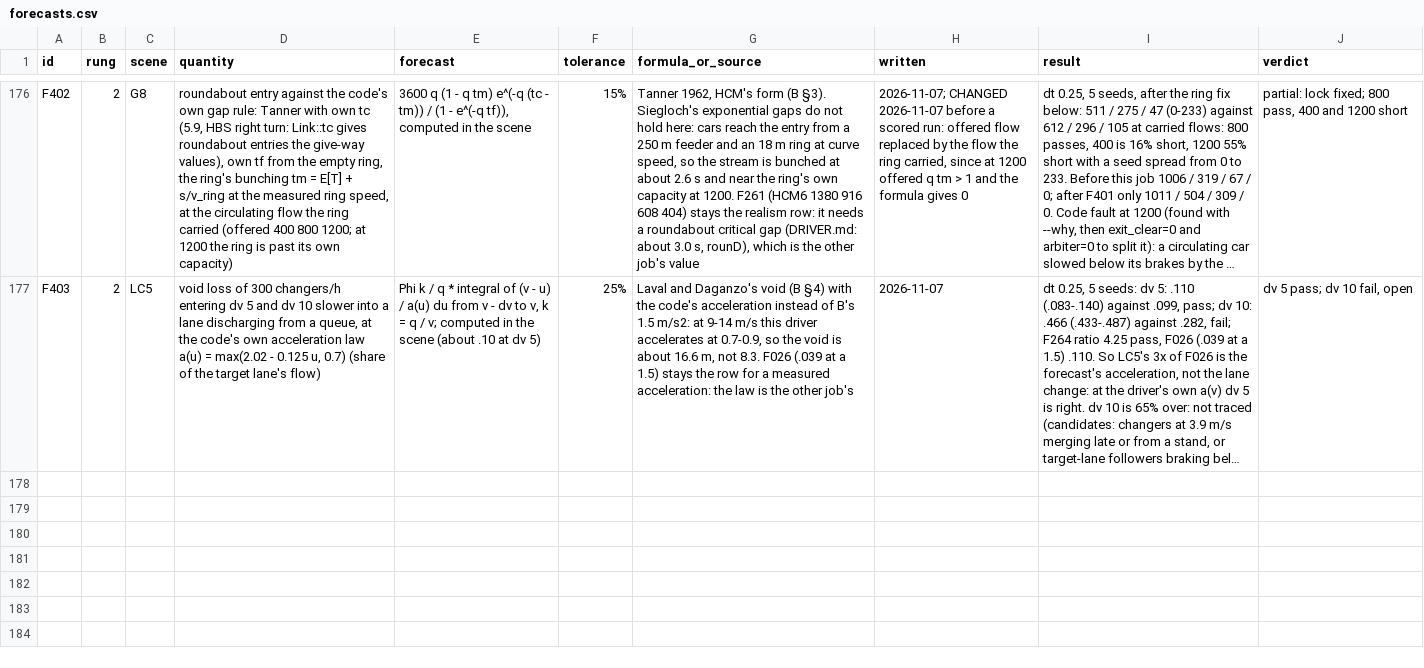
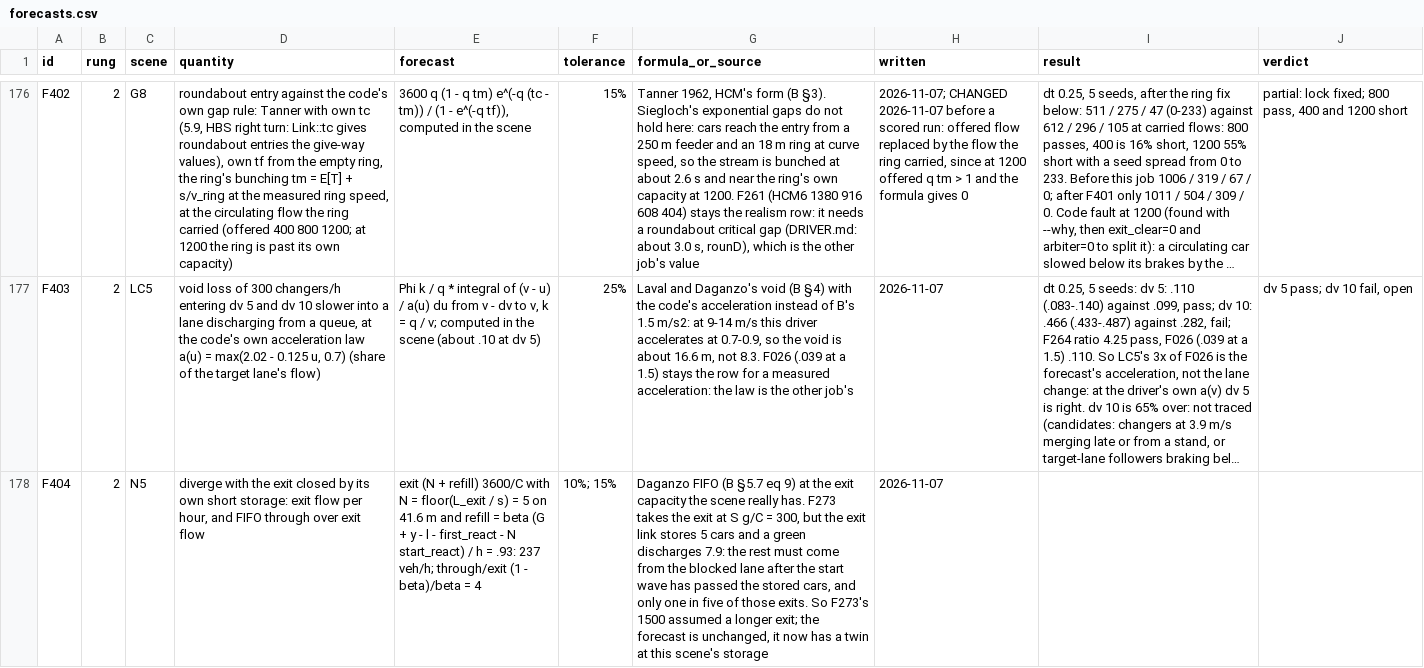
Before and after one commit to ErikFrankling/cars, a CSV file: research/truth/foundations/forecasts.csv, drawn as a sheet; only a part is shown, gaps mark what is left out; long unchanged cells end in …; the diff names each change by its address in the sheet, - before the commit and + after, or states it on an @@ line.

Commit message:
N5: FIFO forecast at the exit's own storage (F404)

```diff
--- a/research/truth/foundations/forecasts.csv
+++ b/research/truth/foundations/forecasts.csv
+row 178: F404 | 2 | N5 | diverge with the exit closed by its own short storage: exit flow per hour, and FIFO through over exit flow | exit (N + refill) 3600/C with N = floor(L_exit / s) = 5 on 41.6 m and refill = beta (G + y - l - first_react - N start_react) / h = .93: 237 veh/h; through/exit (1 - beta)/beta = 4 | 10%; 15% | Daganzo FIFO (B §5.7 eq 9) at the exit capacity the scene really has. F273 takes the exit at S g/C = 300, but the exit link stores 5 cars and a green discharges 7.9: the rest must come from the blocked lane after the start wave has passed the stored cars, and only one in five of those exits. So F273's 1500 assumed a longer exit; the forecast is unchanged, it now has a twin at this scene's storage | 2026-11-07
```
Also changed, not shown: 1 other file.
